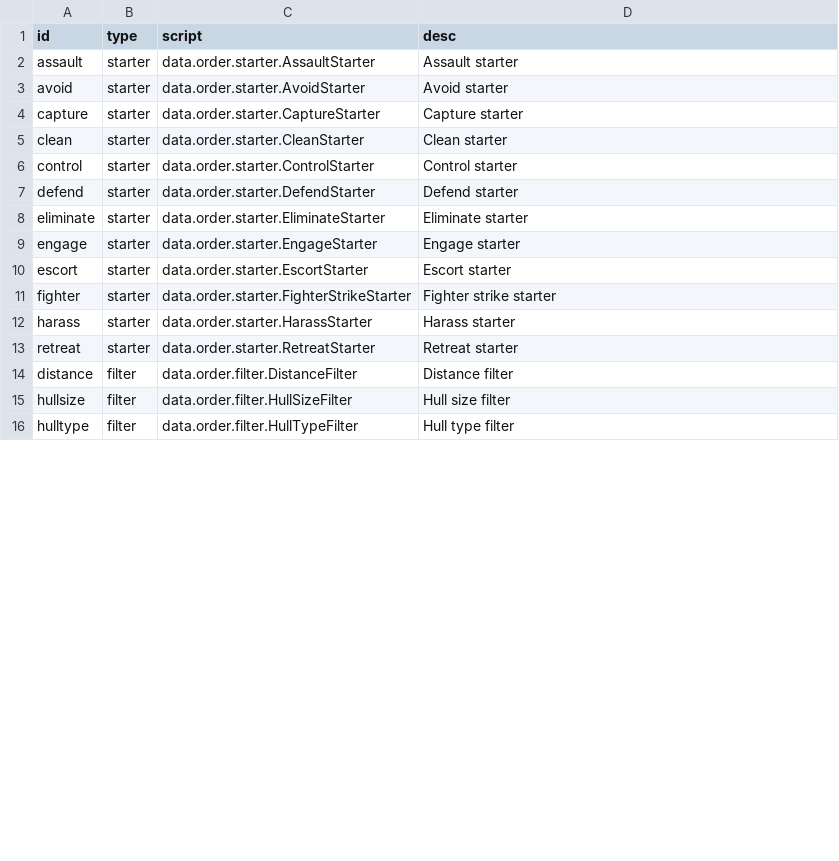
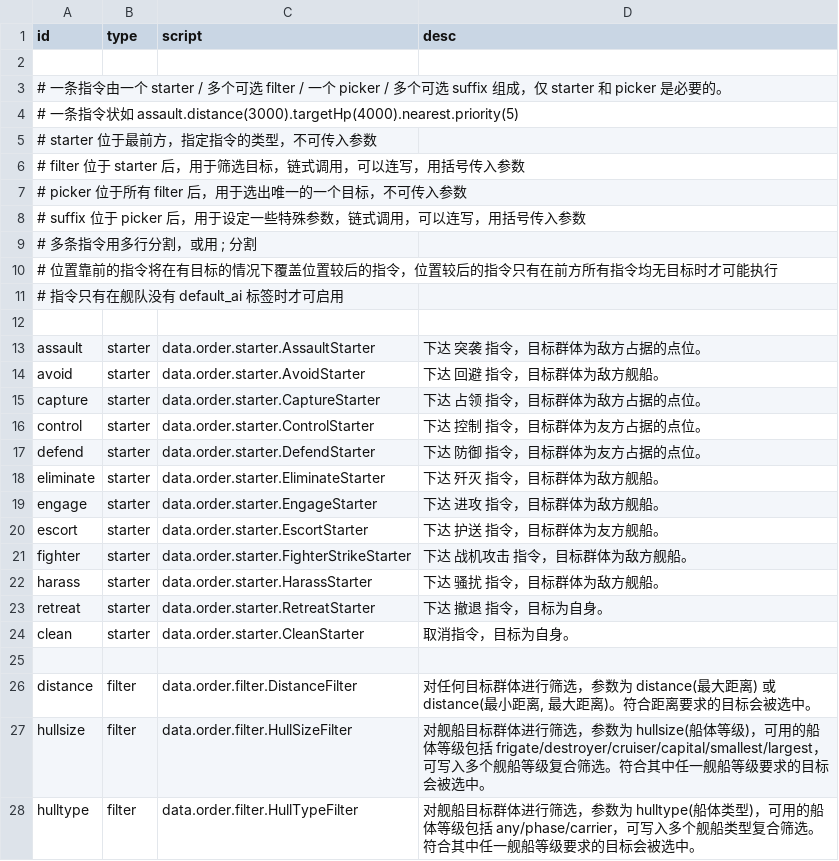
Before and after one commit to 1847905557/StarsectorBattleNext, a CSV file: data/config/BattleNext_orders.csv, drawn as a sheet; only a part is shown; the diff covers the shown part only.

Commit message:
orders

```diff
--- a/data/config/BattleNext_orders.csv
+++ b/data/config/BattleNext_orders.csv
@@ -1,16 +1,28 @@
 id,type,script,desc
-assault,starter,data.order.starter.AssaultStarter,Assault starter
-avoid,starter,data.order.starter.AvoidStarter,Avoid starter
-capture,starter,data.order.starter.CaptureStarter,Capture starter
-clean,starter,data.order.starter.CleanStarter,Clean starter
-control,starter,data.order.starter.ControlStarter,Control starter
-defend,starter,data.order.starter.DefendStarter,Defend starter
-eliminate,starter,data.order.starter.EliminateStarter,Eliminate starter
-engage,starter,data.order.starter.EngageStarter,Engage starter
-escort,starter,data.order.starter.EscortStarter,Escort starter
-fighter,starter,data.order.starter.FighterStrikeStarter,Fighter strike starter
-harass,starter,data.order.starter.HarassStarter,Harass starter
-retreat,starter,data.order.starter.RetreatStarter,Retreat starter
-distance,filter,data.order.filter.DistanceFilter,Distance filter
-hullsize,filter,data.order.filter.HullSizeFilter,Hull size filter
-hulltype,filter,data.order.filter.HullTypeFilter,Hull type filter
+
+# 一条指令由一个 starter / 多个可选 filter / 一个 picker / 多个可选 suffix 组成，仅 starter 和 picker 是必要的。
+# 一条指令状如 assault.distance(3000).targetHp(4000).nearest.priority(5)
+# starter 位于最前方，指定指令的类型，不可传入参数
+# filter 位于 starter 后，用于筛选目标，链式调用，可以连写，用括号传入参数
+# picker 位于所有 filter 后，用于选出唯一的一个目标，不可传入参数
+# suffix 位于 picker 后，用于设定一些特殊参数，链式调用，可以连写，用括号传入参数
+# 多条指令用多行分割，或用 ; 分割
+# 位置靠前的指令将在有目标的情况下覆盖位置较后的指令，位置较后的指令只有在前方所有指令均无目标时才可能执行
+# 指令只有在舰队没有 default_ai 标签时才可启用
+
+assault,starter,data.order.starter.AssaultStarter,下达 突袭 指令，目标群体为敌方占据的点位。
+avoid,starter,data.order.starter.AvoidStarter,下达 回避 指令，目标群体为敌方舰船。
+capture,starter,data.order.starter.CaptureStarter,下达 占领 指令，目标群体为敌方占据的点位。
+control,starter,data.order.starter.ControlStarter,下达 控制 指令，目标群体为友方占据的点位。
+defend,starter,data.order.starter.DefendStarter,下达 防御 指令，目标群体为友方占据的点位。
+eliminate,starter,data.order.starter.EliminateStarter,下达 歼灭 指令，目标群体为敌方舰船。
+engage,starter,data.order.starter.EngageStarter,下达 进攻 指令，目标群体为敌方舰船。
+escort,starter,data.order.starter.EscortStarter,下达 护送 指令，目标群体为友方舰船。
+fighter,starter,data.order.starter.FighterStrikeStarter,下达 战机攻击 指令，目标群体为敌方舰船。
+harass,starter,data.order.starter.HarassStarter,下达 骚扰 指令，目标群体为敌方舰船。
+retreat,starter,data.order.starter.RetreatStarter,下达 撤退 指令，目标为自身。
+clean,starter,data.order.starter.CleanStarter,取消指令，目标为自身。
+
+distance,filter,data.order.filter.DistanceFilter,"对任何目标群体进行筛选，参数为 distance(最大距离) 或 distance(最小距离, 最大距离)。符合距离要求的目标会被选中。"
+hullsize,filter,data.order.filter.HullSizeFilter,"对舰船目标群体进行筛选，参数为 hullsize(船体等级)，可用的船体等级包括 frigate/destroyer/cruiser/capital/smallest/largest，可写入多个舰船等级复合筛选。符合其中任一舰船等级要求的目标会被选中。"
+hulltype,filter,data.order.filter.HullTypeFilter,"对舰船目标群体进行筛选，参数为 hulltype(船体类型)，可用的船体等级包括 any/phase/carrier，可写入多个舰船类型复合筛选。符合其中任一舰船等级要求的目标会被选中。"
```
Also changed, not shown: 3 added rows, 1 removed row and 17 edited cells elsewhere in this file.
